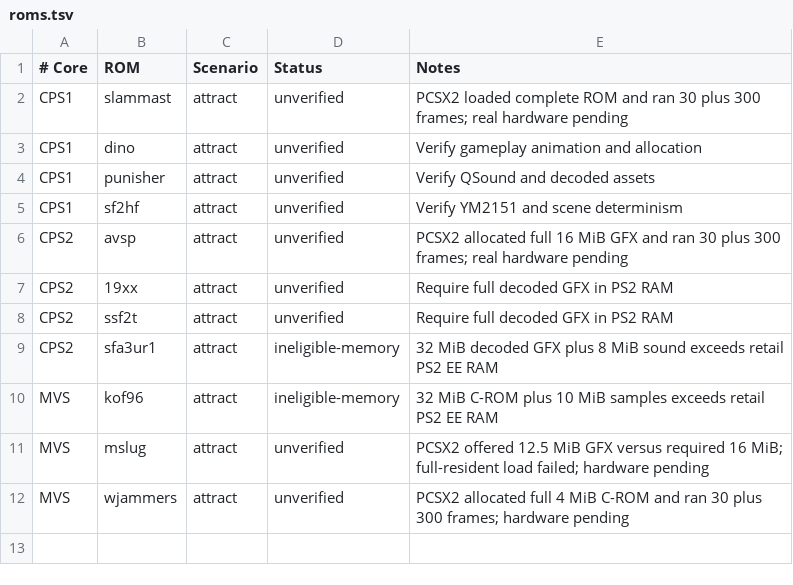
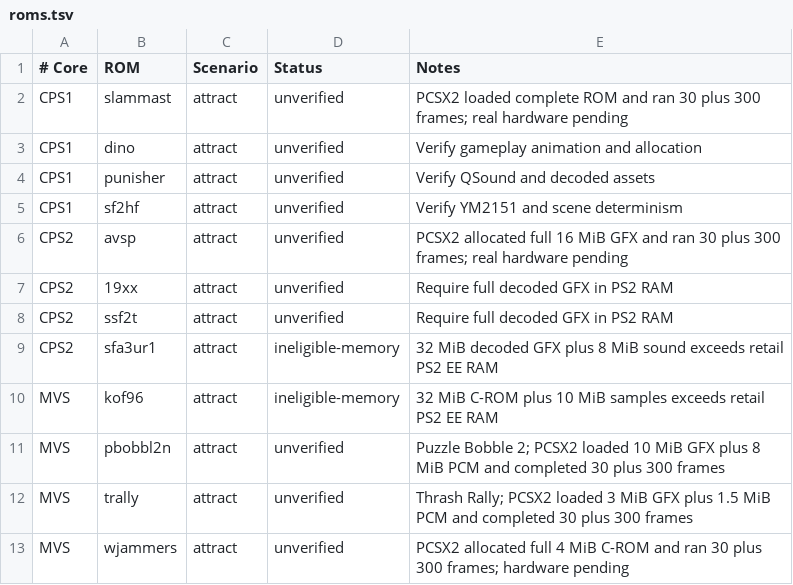
Before and after one commit to fjtrujy/NJEMU, a TSV file: benchmarks/ps2/roms.tsv, drawn as a sheet.

Commit message:
Use resident Puzzle Bobble 2 and Thrash Rally in MVS benchmark matrix

```diff
--- a/benchmarks/ps2/roms.tsv
+++ b/benchmarks/ps2/roms.tsv
@@ -10,3 +10,4 @@ CPS2	sfa3ur1	attract	ineligible-memory	32 MiB decoded GFX plus 8 MiB sound excee
 MVS	kof96	attract	ineligible-memory	32 MiB C-ROM plus 10 MiB samples exceeds retail PS2 EE RAM
-MVS	mslug	attract	unverified	PCSX2 offered 12.5 MiB GFX versus required 16 MiB; full-resident load failed; hardware pending
+MVS	pbobbl2n	attract	unverified	Puzzle Bobble 2; PCSX2 loaded 10 MiB GFX plus 8 MiB PCM and completed 30 plus 300 frames
+MVS	trally	attract	unverified	Thrash Rally; PCSX2 loaded 3 MiB GFX plus 1.5 MiB PCM and completed 30 plus 300 frames
 MVS	wjammers	attract	unverified	PCSX2 allocated full 4 MiB C-ROM and ran 30 plus 300 frames; hardware pending
```
Also changed, not shown: 1 other file.
